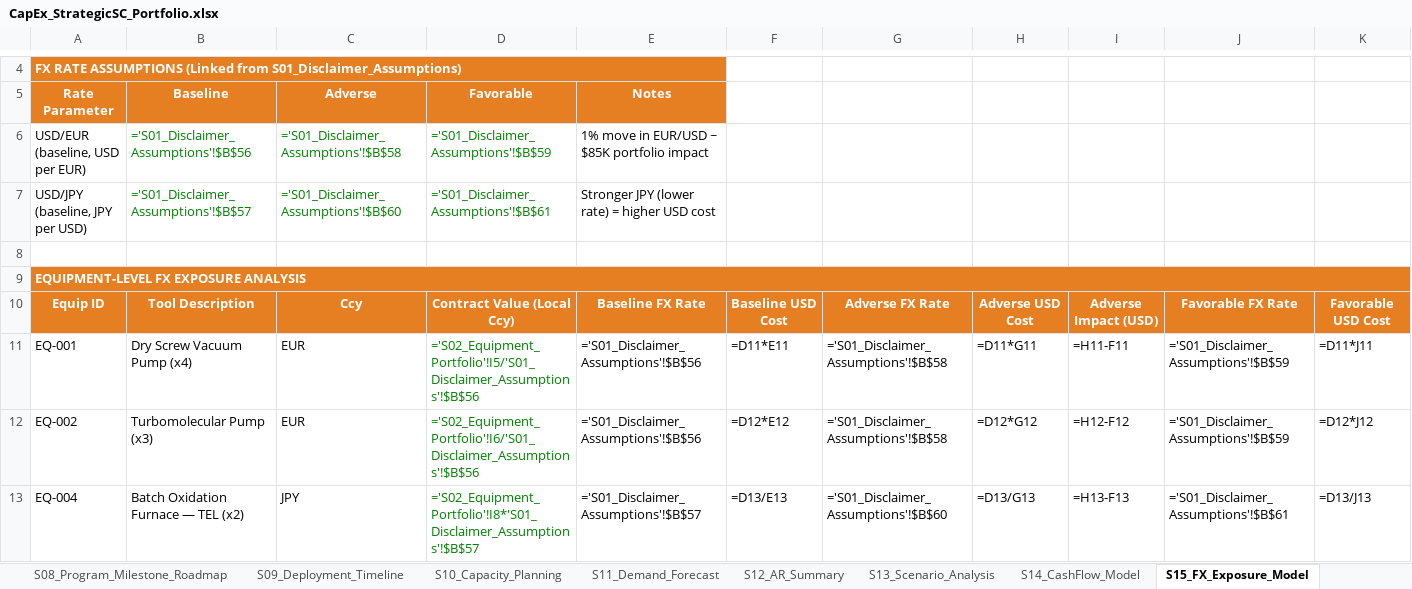
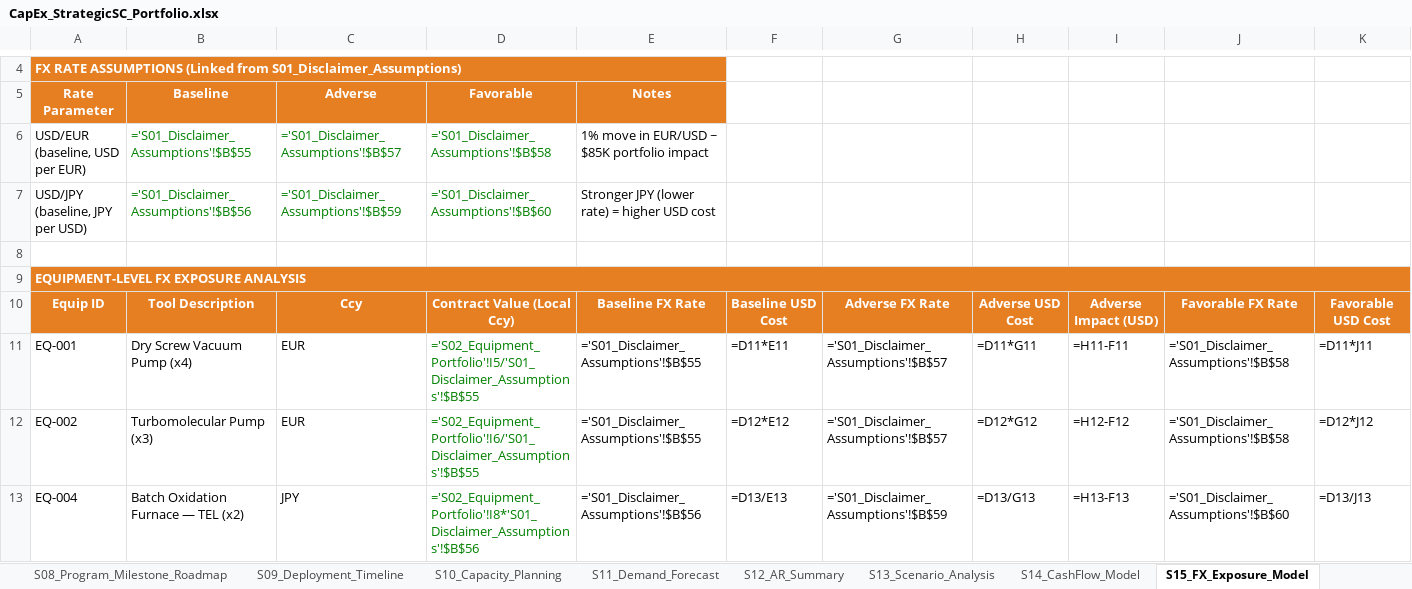
Before and after one commit to Kangooaus/Portfolio_CapEx_StrategicSC, an Excel workbook: downloads/CapEx_StrategicSC_Portfolio.xlsx, sheet S15_FX_Exposure_Model, drawn as a sheet; only a part is shown, gaps mark what is left out; values as stored, in another font and other column widths than the file's, no borders; formulas without a stored value are shown as written; the diff covers the shown part only; the diff names each change by its address in the sheet, - before the commit and + after, or states it on an @@ line.

```diff
--- a/downloads/CapEx_StrategicSC_Portfolio.xlsx (sheet S15_FX_Exposure_Model)
+++ b/downloads/CapEx_StrategicSC_Portfolio.xlsx (sheet S15_FX_Exposure_Model)
-B6: ='S01_Disclaimer_Assumptions'!$B$56
+B6: ='S01_Disclaimer_Assumptions'!$B$55
-C6: ='S01_Disclaimer_Assumptions'!$B$58
+C6: ='S01_Disclaimer_Assumptions'!$B$57
-D6: ='S01_Disclaimer_Assumptions'!$B$59
+D6: ='S01_Disclaimer_Assumptions'!$B$58
-B7: ='S01_Disclaimer_Assumptions'!$B$57
+B7: ='S01_Disclaimer_Assumptions'!$B$56
-C7: ='S01_Disclaimer_Assumptions'!$B$60
+C7: ='S01_Disclaimer_Assumptions'!$B$59
-D7: ='S01_Disclaimer_Assumptions'!$B$61
+D7: ='S01_Disclaimer_Assumptions'!$B$60
-D11: ='S02_Equipment_Portfolio'!I5/'S01_Disclaimer_Assumptions'!$B$56
+D11: ='S02_Equipment_Portfolio'!I5/'S01_Disclaimer_Assumptions'!$B$55
-E11:E12: ='S01_Disclaimer_Assumptions'!$B$56
+E11:E12: ='S01_Disclaimer_Assumptions'!$B$55
-G11:G12: ='S01_Disclaimer_Assumptions'!$B$58
+G11:G12: ='S01_Disclaimer_Assumptions'!$B$57
-J11:J12: ='S01_Disclaimer_Assumptions'!$B$59
+J11:J12: ='S01_Disclaimer_Assumptions'!$B$58
-D12: ='S02_Equipment_Portfolio'!I6/'S01_Disclaimer_Assumptions'!$B$56
+D12: ='S02_Equipment_Portfolio'!I6/'S01_Disclaimer_Assumptions'!$B$55
-D13: ='S02_Equipment_Portfolio'!I8*'S01_Disclaimer_Assumptions'!$B$57
+D13: ='S02_Equipment_Portfolio'!I8*'S01_Disclaimer_Assumptions'!$B$56
-E13: ='S01_Disclaimer_Assumptions'!$B$57
+E13: ='S01_Disclaimer_Assumptions'!$B$56
-G13: ='S01_Disclaimer_Assumptions'!$B$60
+G13: ='S01_Disclaimer_Assumptions'!$B$59
-J13: ='S01_Disclaimer_Assumptions'!$B$61
+J13: ='S01_Disclaimer_Assumptions'!$B$60
```
Also changed, not shown: 28 edited cells elsewhere in this sheet, sheet S05_TCO_Downtime_Model, sheet S04_Should_Cost_Model, sheet S23_Inventory_Buffer_Planning, sheet S01_Disclaimer_Assumptions, sheet S10_Capacity_Planning, sheet S33_Portfolio_Register, 6 other files.
